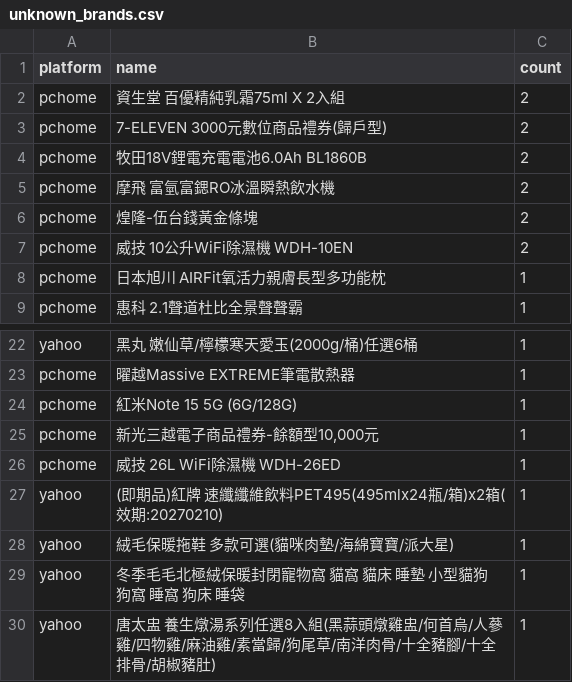
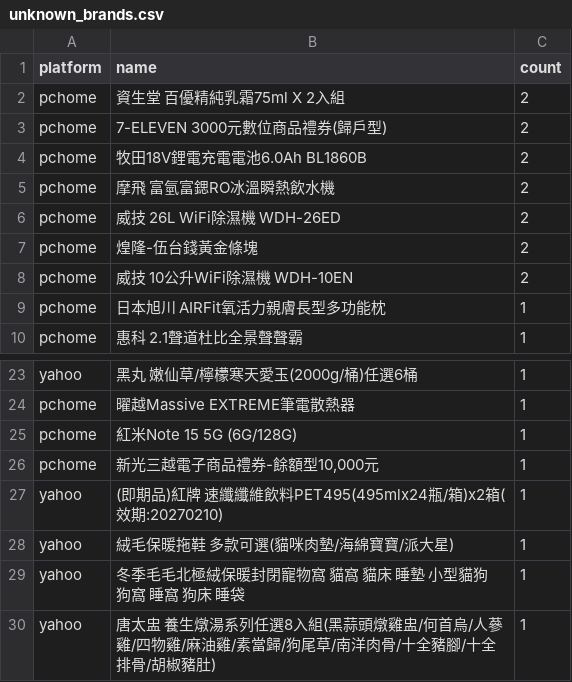
Before and after one commit to jerrycp-lab/momo-sales-monitor, a CSV file: compare/data/unknown_brands.csv, drawn as a sheet; only a part is shown, gaps mark what is left out; removed rows and columns are numbered as before the commit, all else as after; the diff names each change by its address in the sheet, - before the commit and + after, or states it on an @@ line.

```diff
--- a/compare/data/unknown_brands.csv
+++ b/compare/data/unknown_brands.csv
+row 6: pchome | 威技 26L WiFi除濕機 WDH-26ED | 2
-row 26: pchome | 威技 26L WiFi除濕機 WDH-26ED | 1
```
Also changed, not shown: compare/data/pchome_results.csv, 2 other files.
